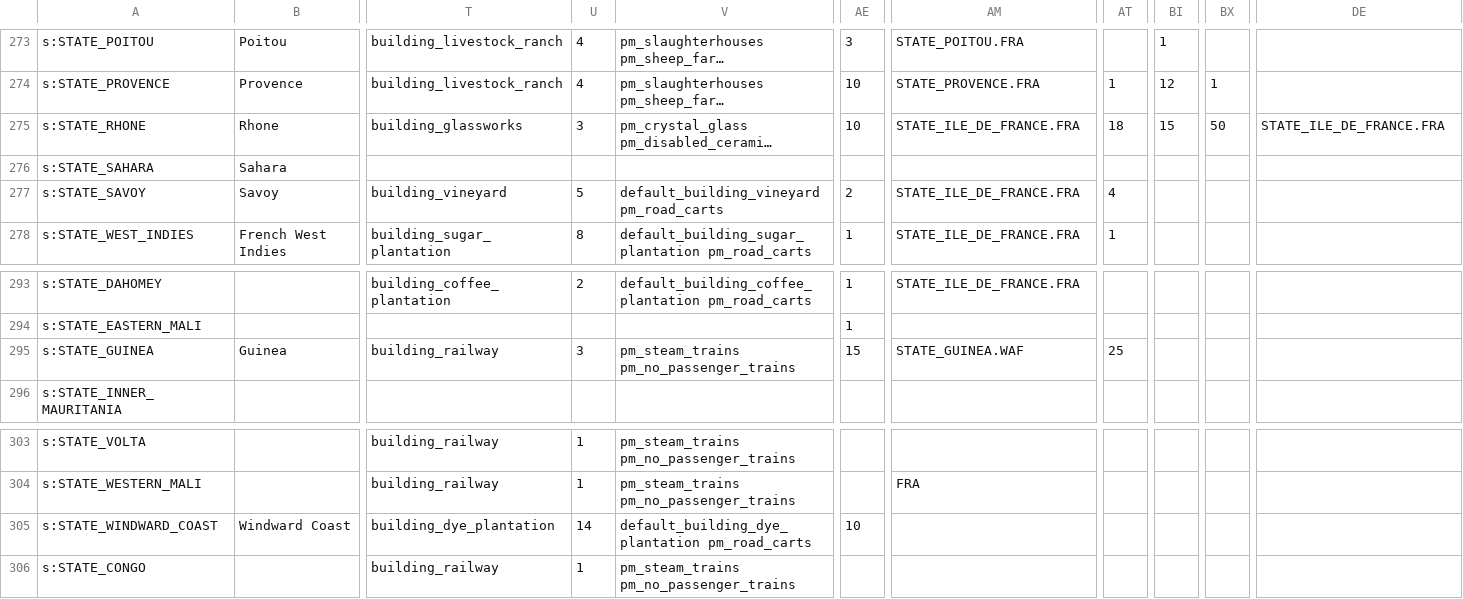
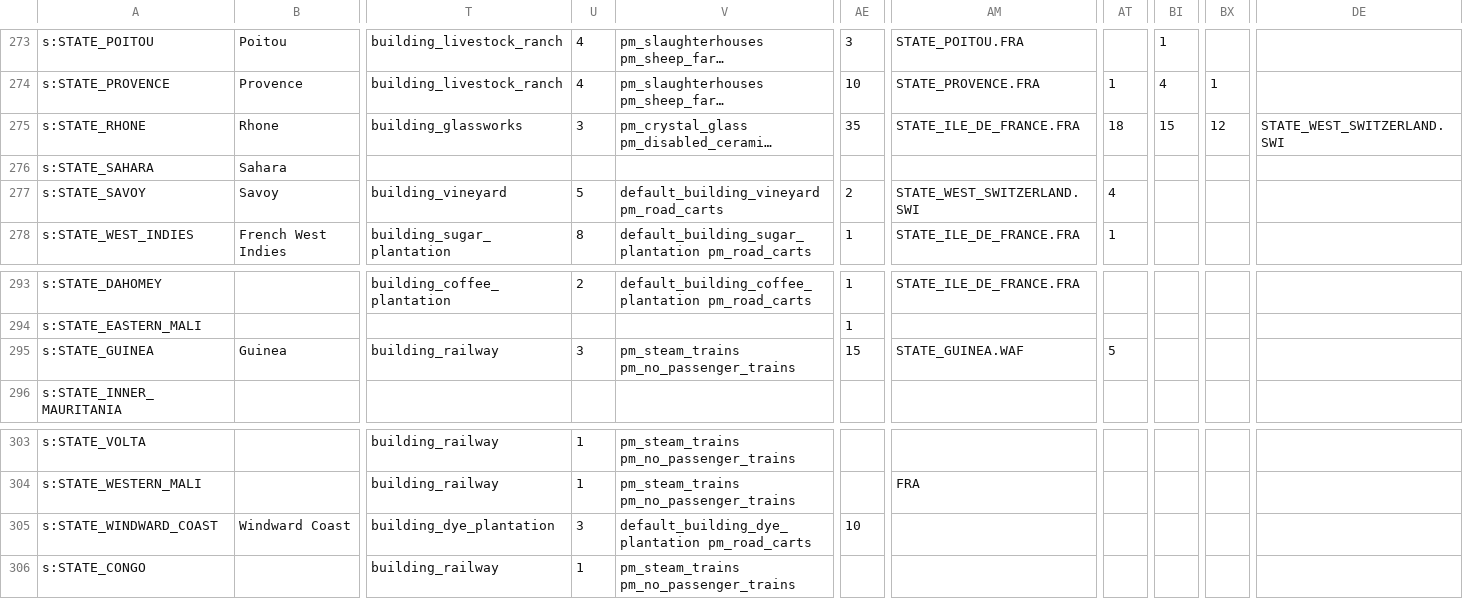
Before and after one commit to AlexJFDev/Vic3-World-War-One-Mod, a CSV file: scripts/mod/data/state_buildings.csv, drawn as a sheet; only a part is shown, gaps mark what is left out; long unchanged cells end in …; the diff covers the shown part only; the diff names each change by its address in the sheet, - before the commit and + after, or states it on an @@ line.

```diff
--- a/scripts/mod/data/state_buildings.csv
+++ b/scripts/mod/data/state_buildings.csv
-BI274: 12
+BI274: 4
-AE275: 10
+AE275: 35
-BX275: 50
+BX275: 12
-DE275: STATE_ILE_DE_FRANCE.FRA
+DE275: STATE_WEST_SWITZERLAND.SWI
-AM277: STATE_ILE_DE_FRANCE.FRA
+AM277: STATE_WEST_SWITZERLAND.SWI
-AT295: 25
+AT295: 5
-U305: 14
+U305: 3
```
Also changed, not shown: 34 edited cells elsewhere in this file, scripts/mod/data/character_definitions.csv, 8 other files.
